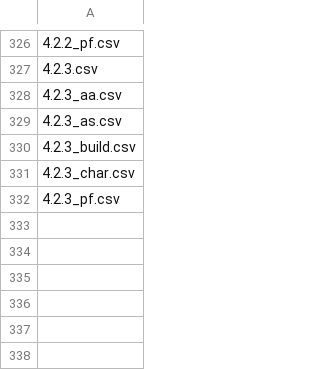
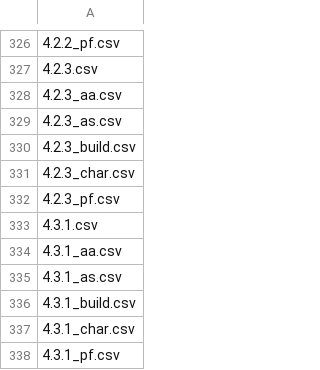
Before and after one commit to LvlUrArti/MocStats, a CSV file: data/repo_files.csv, drawn as a sheet; only a part is shown, gaps mark what is left out; the diff names each change by its address in the sheet, - before the commit and + after, or states it on an @@ line.

Commit message:
chore: 4.3.1 data

```diff
--- a/data/repo_files.csv
+++ b/data/repo_files.csv
+row 333: 4.3.1.csv
+row 334: 4.3.1_aa.csv
+row 335: 4.3.1_as.csv
+row 336: 4.3.1_build.csv
+row 337: 4.3.1_char.csv
+row 338: 4.3.1_pf.csv
```
Also changed, not shown: 12 other files.
